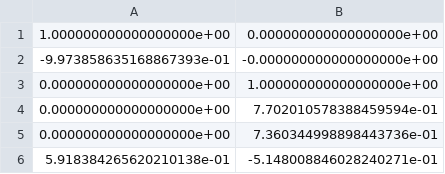
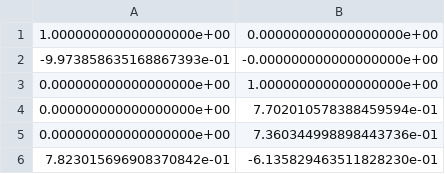
Before and after one commit to TranscriptionFactory/LOVE, a CSV file: comparison/outputs/test1_determ/test1_determ_hetero_A_py.csv, drawn as a sheet; removed rows and columns are numbered as before the commit, all else as after; the diff names each change by its address in the sheet, - before the commit and + after, or states it on an @@ line.

```diff
--- a/comparison/outputs/test1_determ/test1_determ_hetero_A_py.csv
+++ b/comparison/outputs/test1_determ/test1_determ_hetero_A_py.csv
-row 6: 5.918384265620210138e-01 | -5.148008846028240271e-01
+row 6: 7.823015696908370842e-01 | -6.135829463511828230e-01
```
Also changed, not shown: 3 other files.
